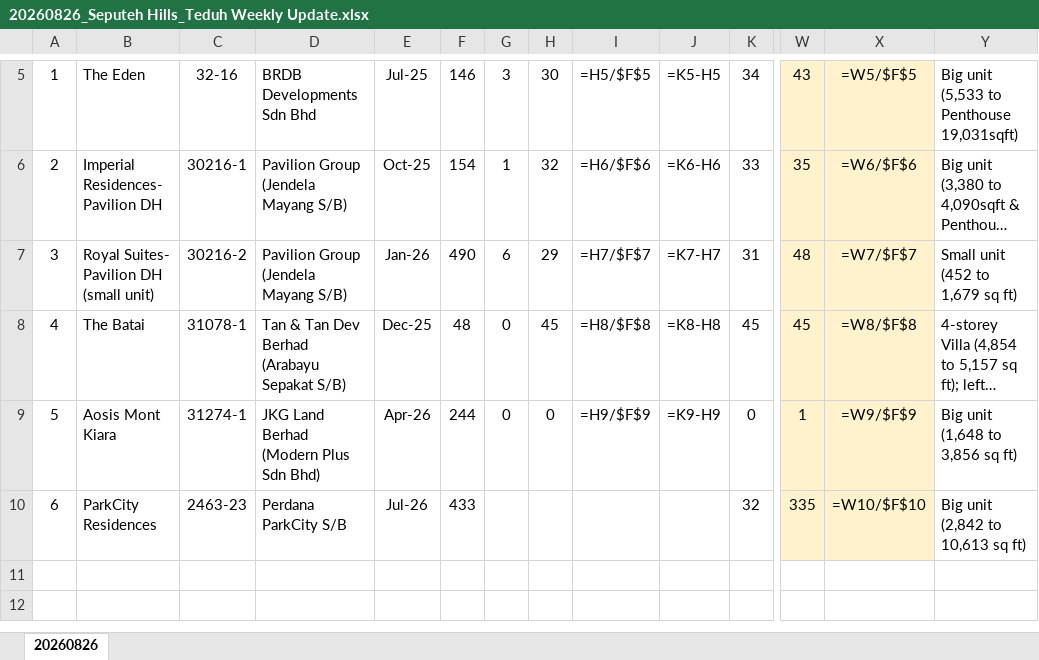
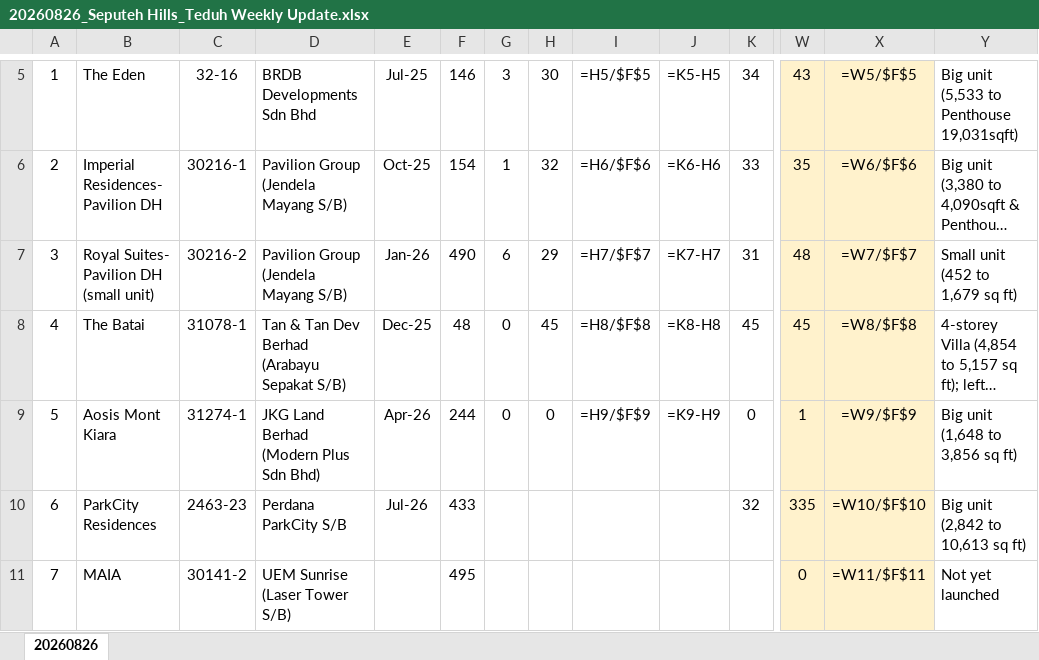
Before and after one commit to smtcu/teduh-tracker, an Excel workbook: docs/downloads/20260826_Seputeh Hills_Teduh Weekly Update.xlsx, sheet 20260826, drawn as a sheet; only a part is shown, gaps mark what is left out; long unchanged cells end in …; values as stored, in another font and other column widths than the file's, no borders; formulas without a stored value are shown as written; rows hold the shown columns only; the diff names each change by its address in the sheet, - before the commit and + after, or states it on an @@ line.

```diff
--- a/docs/downloads/20260826_Seputeh Hills_Teduh Weekly Update.xlsx (sheet 20260826)
+++ b/docs/downloads/20260826_Seputeh Hills_Teduh Weekly Update.xlsx (sheet 20260826)
+row 11: 7 | MAIA | 30141-2 | UEM Sunrise (Laser Tower S/B) |  | 495 |  |  |  |  |  | 0 | =W11/$F$11 | Not yet launched
```
Also changed, not shown: docs/downloads/20260826_Johor_Teduh_Weekly_Update.xlsx, docs/downloads/20260826_Ukay_Teduh_Weekly_Update.xlsx, 15 other files.
